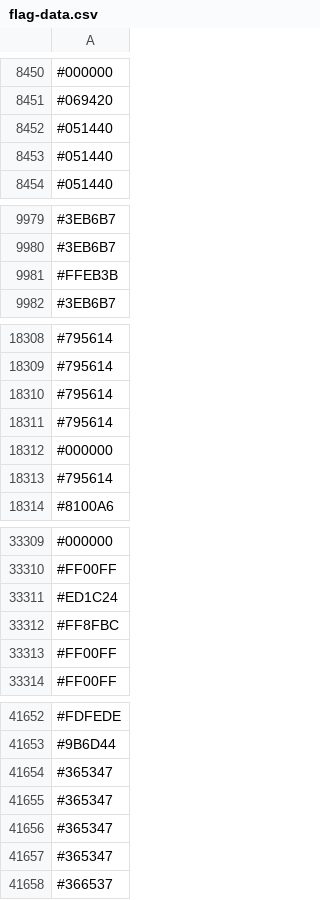
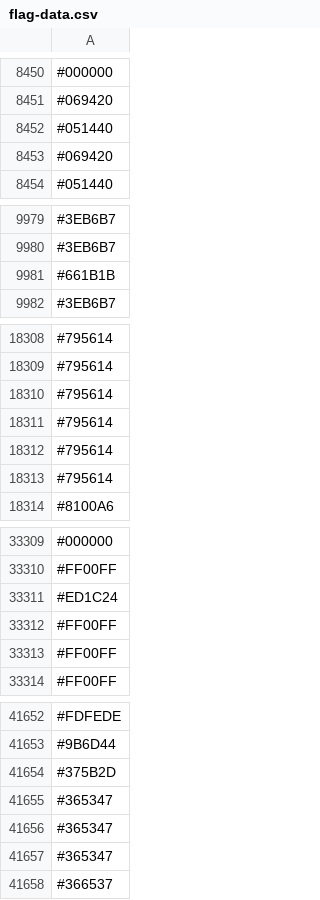
Before and after one commit to capsuleman/dirtybiology-flag-versioning, a CSV file: flag-data.csv, drawn as a sheet; only a part is shown, gaps mark what is left out; the diff covers the shown part only.

Commit message:
:camera_flash: Update flag data

```diff
--- a/flag-data.csv
+++ b/flag-data.csv
@@ -8452,3 +8452,3 @@
 #051440
-#051440
+#069420
 #051440
@@ -9980,3 +9980,3 @@
 #3EB6B7
-#FFEB3B
+#661B1B
 #3EB6B7
@@ -18311,3 +18311,3 @@
 #795614
-#000000
+#795614
 #795614
@@ -33311,3 +33311,3 @@
 #ED1C24
-#FF8FBC
+#FF00FF
 #FF00FF
@@ -41653,3 +41653,3 @@
 #9B6D44
-#365347
+#375B2D
 #365347
```
Also changed, not shown: 6 added rows, 6 removed rows, 9 moved rows and 36 edited cells elsewhere in this file.
